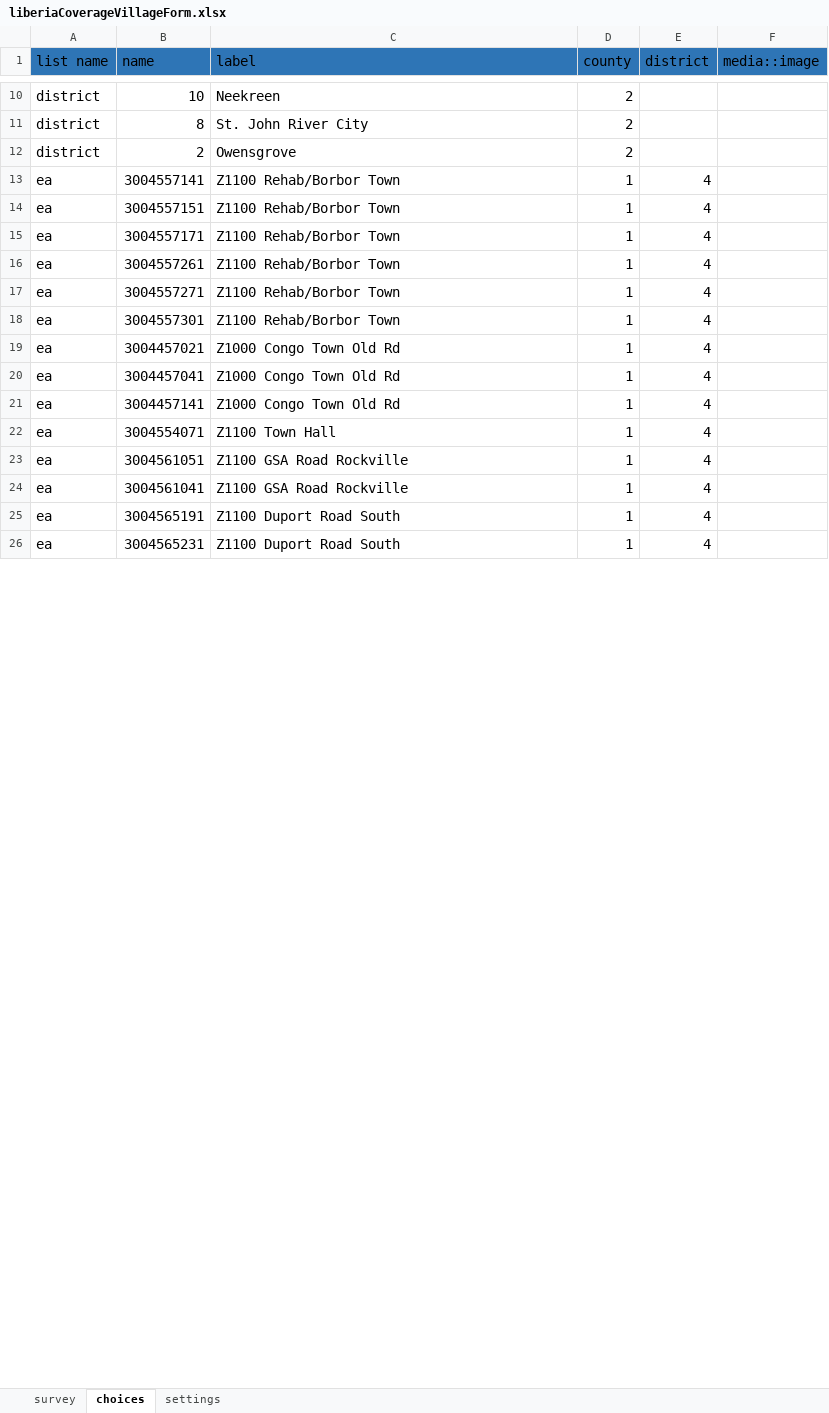
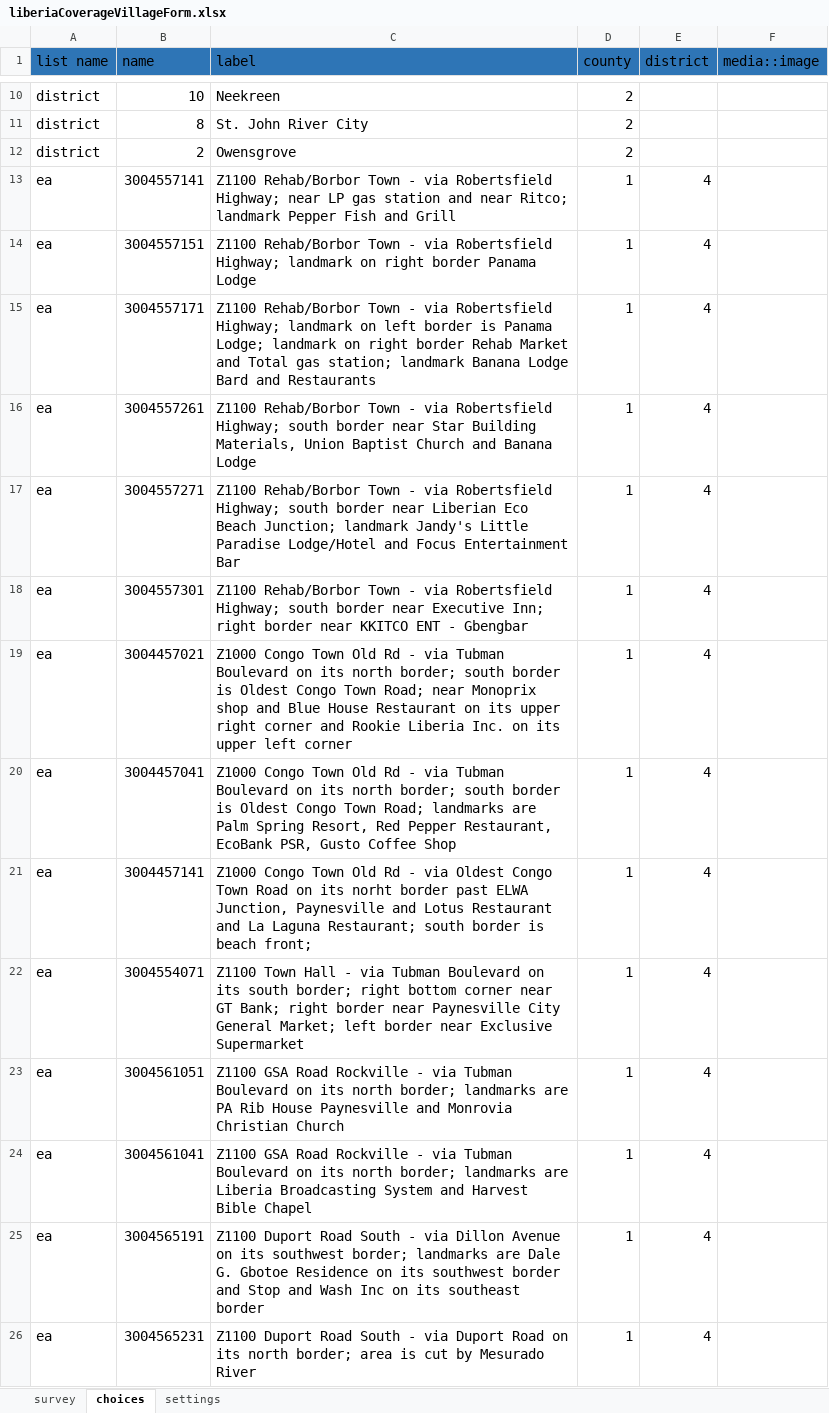
Before and after one commit to validmeasures/liberiaS3Mforms, an Excel workbook: round2/xlsform/liberiaCoverageVillageForm.xlsx, sheet choices, drawn as a sheet; only a part is shown, gaps mark what is left out; values as stored, in another font and other column widths than the file's, no borders; the diff covers the shown part only; the diff names each change by its address in the sheet, - before the commit and + after, or states it on an @@ line.

Commit message:
update form

```diff
--- a/round2/xlsform/liberiaCoverageVillageForm.xlsx (sheet choices)
+++ b/round2/xlsform/liberiaCoverageVillageForm.xlsx (sheet choices)
-C13 (label): …Rehab/Borbor Town
+C13 (label): …Rehab/Borbor Town - via Robertsfield Highway; near LP gas station and near Ritco; landmark Pepper Fish and Grill
-C14 (label): …Rehab/Borbor Town
+C14 (label): …Rehab/Borbor Town - via Robertsfield Highway; landmark on right border Panama Lodge
-C15 (label): …Rehab/Borbor Town
+C15 (label): …Rehab/Borbor Town - via Robertsfield Highway; landmark on left border is Panama Lodge; landmark on right border Rehab Market and Total gas station; landmark Banana Lodge Bard and Restaurants
-C16 (label): …Rehab/Borbor Town
+C16 (label): …Rehab/Borbor Town - via Robertsfield Highway; south border near Star Building Materials, Union Baptist Church and Banana Lodge
-C17 (label): …Rehab/Borbor Town
+C17 (label): …Rehab/Borbor Town - via Robertsfield Highway; south border near Liberian Eco Beach Junction; landmark Jandy's Little Paradise Lodge/Hotel and Focus Entertainment Bar
-C18 (label): …Rehab/Borbor Town
+C18 (label): …Rehab/Borbor Town - via Robertsfield Highway; south border near Executive Inn; right border near KKITCO ENT - Gbengbar
-C19 (label): …Old Rd
+C19 (label): …Old Rd - via Tubman Boulevard on its north border; south border is Oldest Congo Town Road; near Monoprix shop and Blue House Restaurant on its upper right corner and Rookie Liberia Inc. on its upper left corner
-C20 (label): …Old Rd
+C20 (label): …Old Rd - via Tubman Boulevard on its north border; south border is Oldest Congo Town Road; landmarks are Palm Spring Resort, Red Pepper Restaurant, EcoBank PSR, Gusto Coffee Shop
-C21 (label): …Old Rd
+C21 (label): …Old Rd - via Oldest Congo Town Road on its norht border past ELWA Junction, Paynesville and Lotus Restaurant and La Laguna Restaurant; south border is beach front;
-C22 (label): …Town Hall
+C22 (label): …Town Hall - via Tubman Boulevard on its south border; right bottom corner near GT Bank; right border near Paynesville City General Market; left border near Exclusive Supermarket
-C23 (label): …Road Rockville
+C23 (label): …Road Rockville - via Tubman Boulevard on its north border; landmarks are PA Rib House Paynesville and Monrovia Christian Church
-C24 (label): …Road Rockville
+C24 (label): …Road Rockville - via Tubman Boulevard on its north border; landmarks are Liberia Broadcasting System and Harvest Bible Chapel
-C25 (label): …Road South
+C25 (label): …Road South - via Dillon Avenue on its southwest border; landmarks are Dale G. Gbotoe Residence on its southwest border and Stop and Wash Inc on its southeast border
-C26 (label): …Road South
+C26 (label): …Road South - via Duport Road on its north border; area is cut by Mesurado River
```
Also changed, not shown: 46 edited cells elsewhere in this sheet, sheet survey, round2/xlsform/liberiaCoverage.xlsx.
